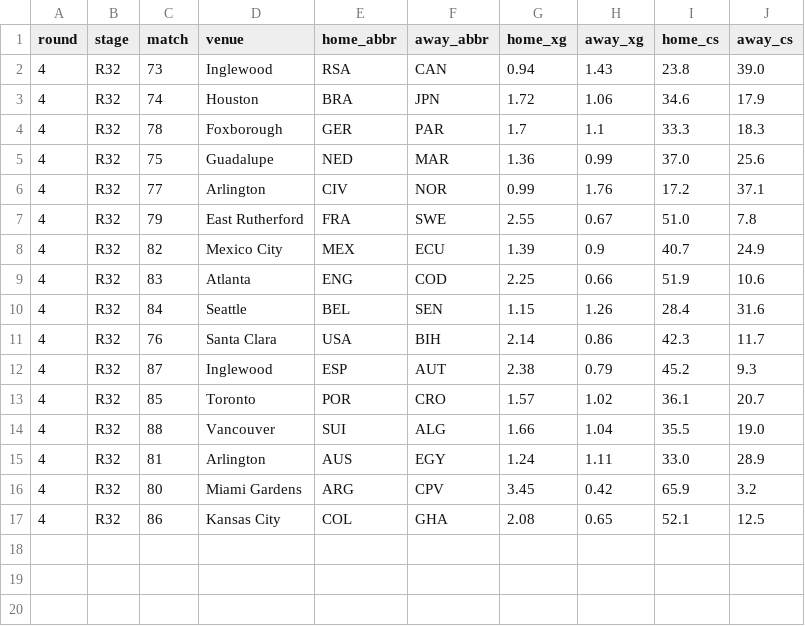
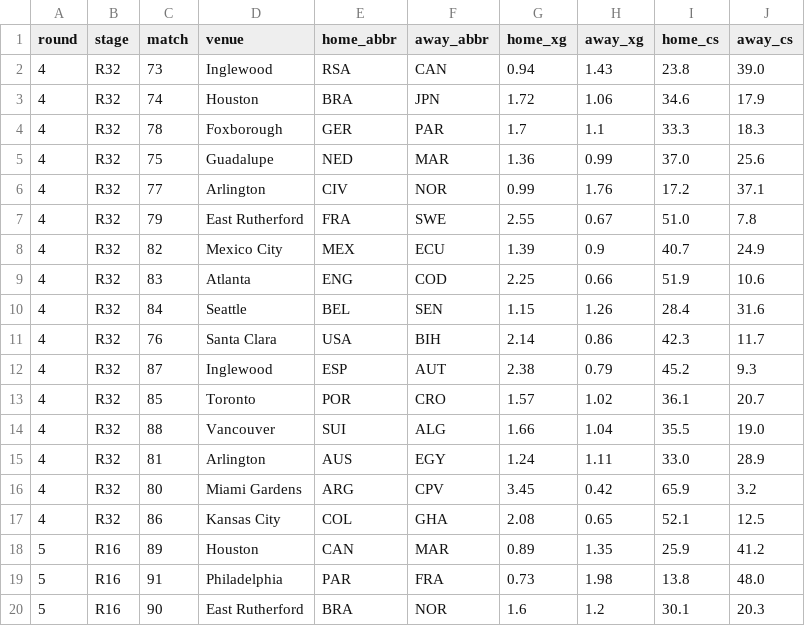
Before and after one commit to skyefung02/world-cup-fantasy-2026, a CSV file: data/knockout_fixtures.csv, drawn as a sheet; the diff names each change by its address in the sheet, - before the commit and + after, or states it on an @@ line.

```diff
--- a/data/knockout_fixtures.csv
+++ b/data/knockout_fixtures.csv
+row 18: 5 | R16 | 89 | Houston | CAN | MAR | 0.89 | 1.35 | 25.9 | 41.2
+row 19: 5 | R16 | 91 | Philadelphia | PAR | FRA | 0.73 | 1.98 | 13.8 | 48.0
+row 20: 5 | R16 | 90 | East Rutherford | BRA | NOR | 1.6 | 1.2 | 30.1 | 20.3
```
Also changed, not shown: data/knockout_team_probs.csv, data/knockout_team_rounds.csv, 5 other files.
